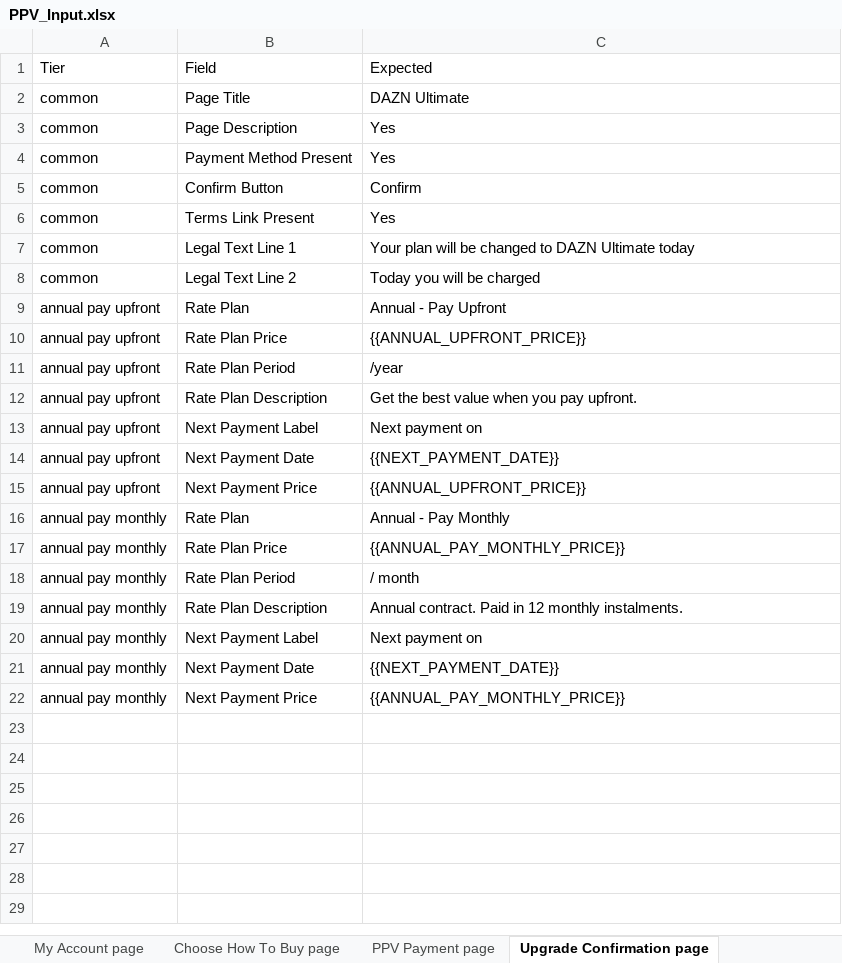
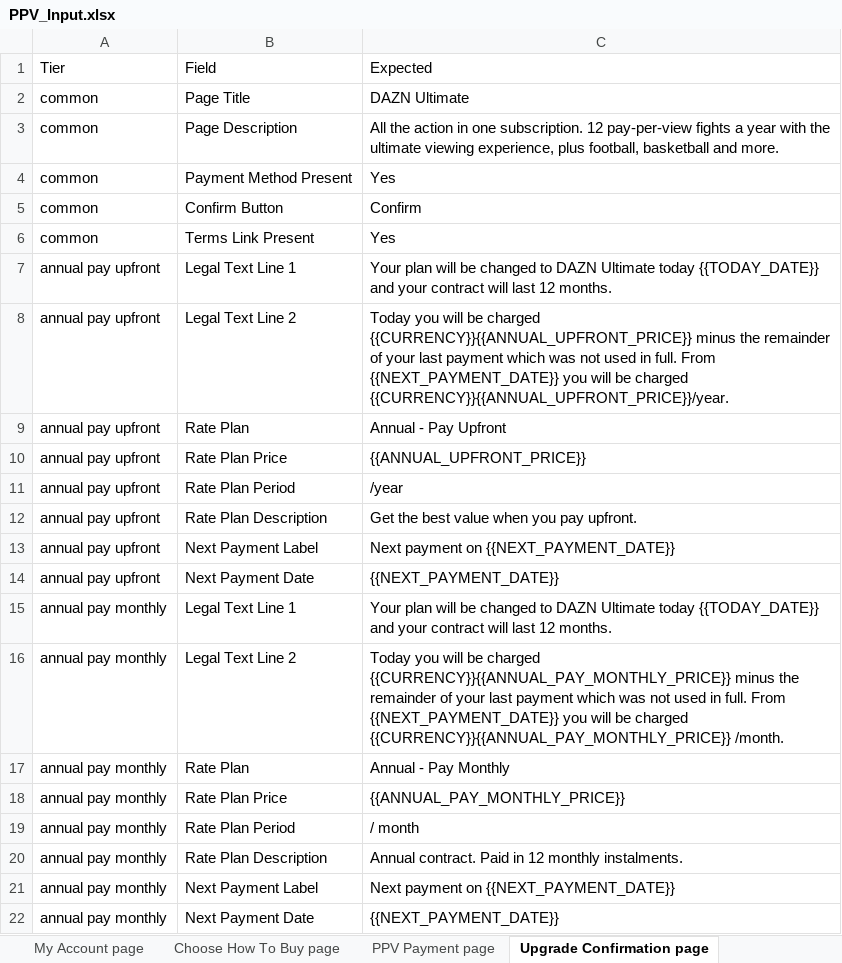
Before and after one commit to gopi-sanagapalli/PPV-End-to-End-Automation, an Excel workbook: data/PPV_Input.xlsx, sheet Upgrade Confirmation page, drawn as a sheet; values as stored, in another font and other column widths than the file's, no borders; removed rows and columns are numbered as before the commit, all else as after; the diff names each change by its address in the sheet, - before the commit and + after, or states it on an @@ line.

```diff
--- a/data/PPV_Input.xlsx (sheet Upgrade Confirmation page)
+++ b/data/PPV_Input.xlsx (sheet Upgrade Confirmation page)
-C3: Yes
+C3: All the action in one subscription. 12 pay-per-view fights a year with the ultimate viewing experience, plus football, basketball and more.
-row 7: common | Legal Text Line 1 | Your plan will be changed to DAZN Ultimate today
-row 8: common | Legal Text Line 2 | Today you will be charged
+row 7: annual pay upfront | Legal Text Line 1 | Your plan will be changed to DAZN Ultimate today {{TODAY_DATE}} and your contract will last 12 months.
+row 8: annual pay upfront | Legal Text Line 2 | Today you will be charged {{CURRENCY}}{{ANNUAL_UPFRONT_PRICE}} minus the remainder of your last payment which was not used in full. From {{NEXT_PAYMENT_DATE}} you will be charged {{CURRENCY}}{{ANNUAL_UPFRONT_PRICE}}/year.
-C13: Next payment on
+C13: Next payment on {{NEXT_PAYMENT_DATE}}
-row 15: annual pay upfront | Next Payment Price | {{ANNUAL_UPFRONT_PRICE}}
+row 15: annual pay monthly | Legal Text Line 1 | Your plan will be changed to DAZN Ultimate today {{TODAY_DATE}} and your contract will last 12 months.
+row 16: annual pay monthly | Legal Text Line 2 | Today you will be charged {{CURRENCY}}{{ANNUAL_PAY_MONTHLY_PRICE}} minus the remainder of your last payment which was not used in full. From {{NEXT_PAYMENT_DATE}} you will be charged {{CURRENCY}}{{ANNUAL_PAY_MONTHLY_PRICE}} /month.
-C21: Next payment on
+C21: Next payment on {{NEXT_PAYMENT_DATE}}
-row 22: annual pay monthly | Next Payment Price | {{ANNUAL_PAY_MONTHLY_PRICE}}
```
Also changed, not shown: sheet PPV Payment page, sheet My Account page, 10 other files.
